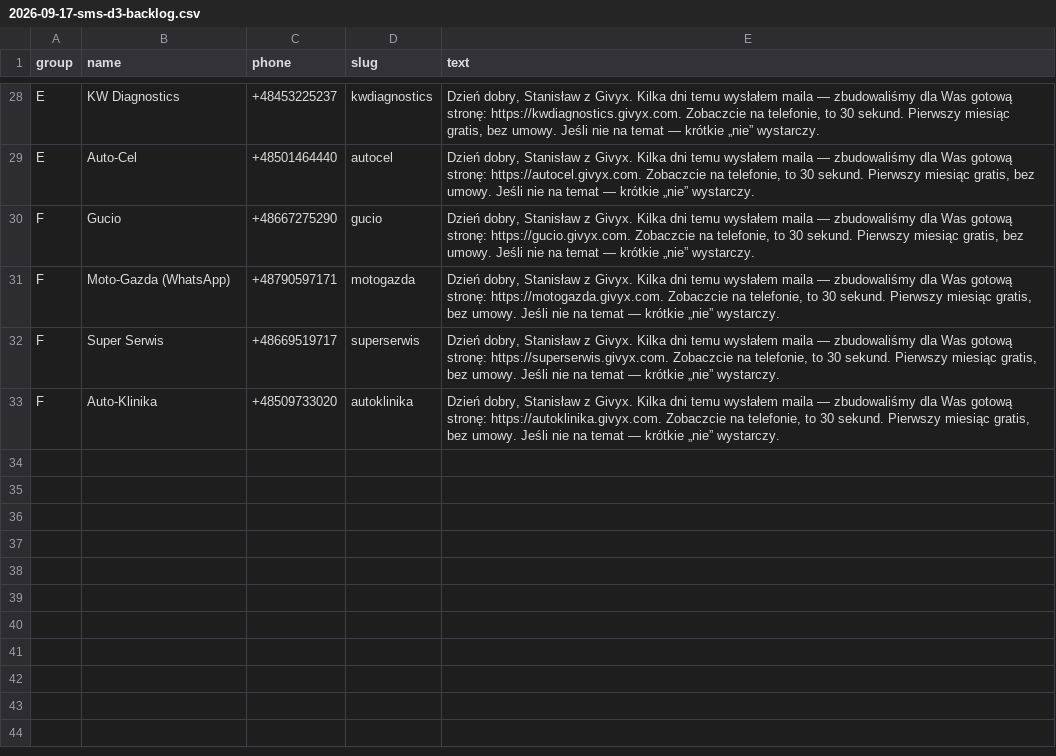
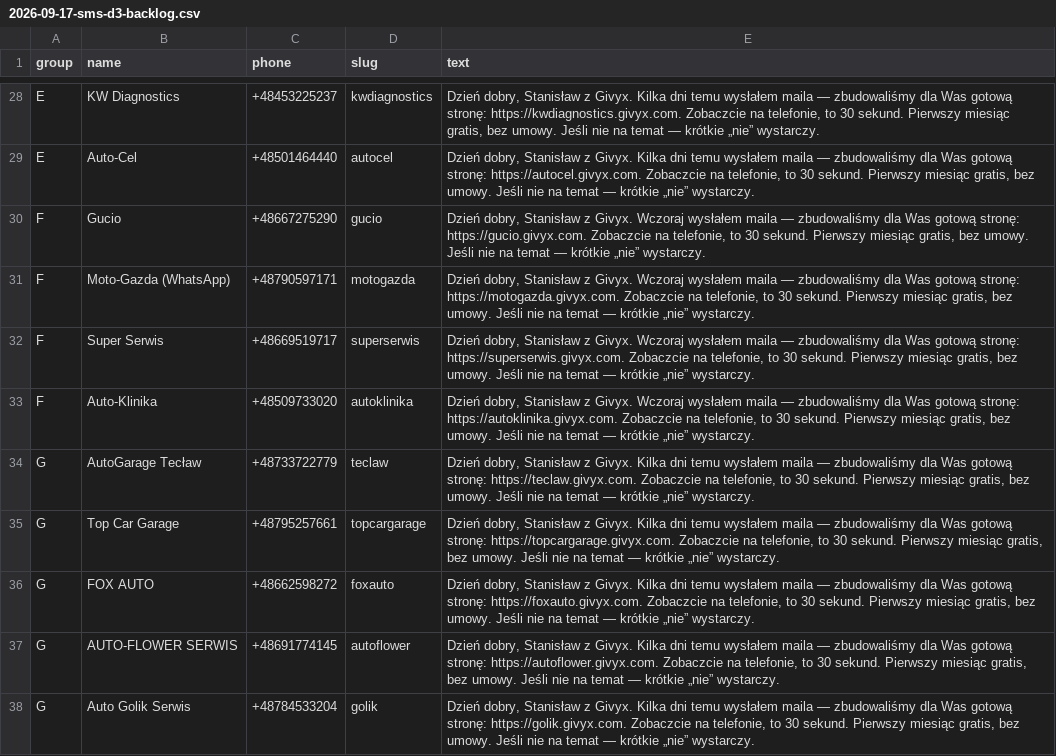
Before and after one commit to StanShade/givyx-assistant, a CSV file: outreach/2026-09-17-sms-d3-backlog.csv, drawn as a sheet; only a part is shown, gaps mark what is left out.

Commit message:
SMS D+3: groups E+F sent (32/32); send-sms.sh account lookup fix; batch 7 queued as group G

```diff
--- a/outreach/2026-09-17-sms-d3-backlog.csv
+++ b/outreach/2026-09-17-sms-d3-backlog.csv
@@ -29,5 +29,10 @@ E,KW Diagnostics,+48453225237,kwdiagnostics,"Dzień dobry, Stanisław z Givyx. K
 E,Auto-Cel,+48501464440,autocel,"Dzień dobry, Stanisław z Givyx. Kilka dni temu wysłałem maila — zbudowaliśmy dla Was gotową stronę: https://autocel.givyx.com. Zobaczcie na telefonie, to 30 sekund. Pierwszy miesiąc gratis, bez umowy. Jeśli nie na temat — krótkie „nie” wystarczy."
-F,Gucio,+48667275290,gucio,"Dzień dobry, Stanisław z Givyx. Kilka dni temu wysłałem maila — zbudowaliśmy dla Was gotową stronę: https://gucio.givyx.com. Zobaczcie na telefonie, to 30 sekund. Pierwszy miesiąc gratis, bez umowy. Jeśli nie na temat — krótkie „nie” wystarczy."
-F,Moto-Gazda (WhatsApp),+48790597171,motogazda,"Dzień dobry, Stanisław z Givyx. Kilka dni temu wysłałem maila — zbudowaliśmy dla Was gotową stronę: https://motogazda.givyx.com. Zobaczcie na telefonie, to 30 sekund. Pierwszy miesiąc gratis, bez umowy. Jeśli nie na temat — krótkie „nie” wystarczy."
-F,Super Serwis,+48669519717,superserwis,"Dzień dobry, Stanisław z Givyx. Kilka dni temu wysłałem maila — zbudowaliśmy dla Was gotową stronę: https://superserwis.givyx.com. Zobaczcie na telefonie, to 30 sekund. Pierwszy miesiąc gratis, bez umowy. Jeśli nie na temat — krótkie „nie” wystarczy."
-F,Auto-Klinika,+48509733020,autoklinika,"Dzień dobry, Stanisław z Givyx. Kilka dni temu wysłałem maila — zbudowaliśmy dla Was gotową stronę: https://autoklinika.givyx.com. Zobaczcie na telefonie, to 30 sekund. Pierwszy miesiąc gratis, bez umowy. Jeśli nie na temat — krótkie „nie” wystarczy."
+F,Gucio,+48667275290,gucio,"Dzień dobry, Stanisław z Givyx. Wczoraj wysłałem maila — zbudowaliśmy dla Was gotową stronę: https://gucio.givyx.com. Zobaczcie na telefonie, to 30 sekund. Pierwszy miesiąc gratis, bez umowy. Jeśli nie na temat — krótkie „nie” wystarczy."
+F,Moto-Gazda (WhatsApp),+48790597171,motogazda,"Dzień dobry, Stanisław z Givyx. Wczoraj wysłałem maila — zbudowaliśmy dla Was gotową stronę: https://motogazda.givyx.com. Zobaczcie na telefonie, to 30 sekund. Pierwszy miesiąc gratis, bez umowy. Jeśli nie na temat — krótkie „nie” wystarczy."
+F,Super Serwis,+48669519717,superserwis,"Dzień dobry, Stanisław z Givyx. Wczoraj wysłałem maila — zbudowaliśmy dla Was gotową stronę: https://superserwis.givyx.com. Zobaczcie na telefonie, to 30 sekund. Pierwszy miesiąc gratis, bez umowy. Jeśli nie na temat — krótkie „nie” wystarczy."
+F,Auto-Klinika,+48509733020,autoklinika,"Dzień dobry, Stanisław z Givyx. Wczoraj wysłałem maila — zbudowaliśmy dla Was gotową stronę: https://autoklinika.givyx.com. Zobaczcie na telefonie, to 30 sekund. Pierwszy miesiąc gratis, bez umowy. Jeśli nie na temat — krótkie „nie” wystarczy."
+G,AutoGarage Tecław,+48733722779,teclaw,"Dzień dobry, Stanisław z Givyx. Kilka dni temu wysłałem maila — zbudowaliśmy dla Was gotową stronę: https://teclaw.givyx.com. Zobaczcie na telefonie, to 30 sekund. Pierwszy miesiąc gratis, bez umowy. Jeśli nie na temat — krótkie „nie” wystarczy."
+G,Top Car Garage,+48795257661,topcargarage,"Dzień dobry, Stanisław z Givyx. Kilka dni temu wysłałem maila — zbudowaliśmy dla Was gotową stronę: https://topcargarage.givyx.com. Zobaczcie na telefonie, to 30 sekund. Pierwszy miesiąc gratis, bez umowy. Jeśli nie na temat — krótkie „nie” wystarczy."
+G,FOX AUTO,+48662598272,foxauto,"Dzień dobry, Stanisław z Givyx. Kilka dni temu wysłałem maila — zbudowaliśmy dla Was gotową stronę: https://foxauto.givyx.com. Zobaczcie na telefonie, to 30 sekund. Pierwszy miesiąc gratis, bez umowy. Jeśli nie na temat — krótkie „nie” wystarczy."
+G,AUTO-FLOWER SERWIS,+48691774145,autoflower,"Dzień dobry, Stanisław z Givyx. Kilka dni temu wysłałem maila — zbudowaliśmy dla Was gotową stronę: https://autoflower.givyx.com. Zobaczcie na telefonie, to 30 sekund. Pierwszy miesiąc gratis, bez umowy. Jeśli nie na temat — krótkie „nie” wystarczy."
+G,Auto Golik Serwis,+48784533204,golik,"Dzień dobry, Stanisław z Givyx. Kilka dni temu wysłałem maila — zbudowaliśmy dla Was gotową stronę: https://golik.givyx.com. Zobaczcie na telefonie, to 30 sekund. Pierwszy miesiąc gratis, bez umowy. Jeśli nie na temat — krótkie „nie” wystarczy."
```
Also changed, not shown: 4 other files.
